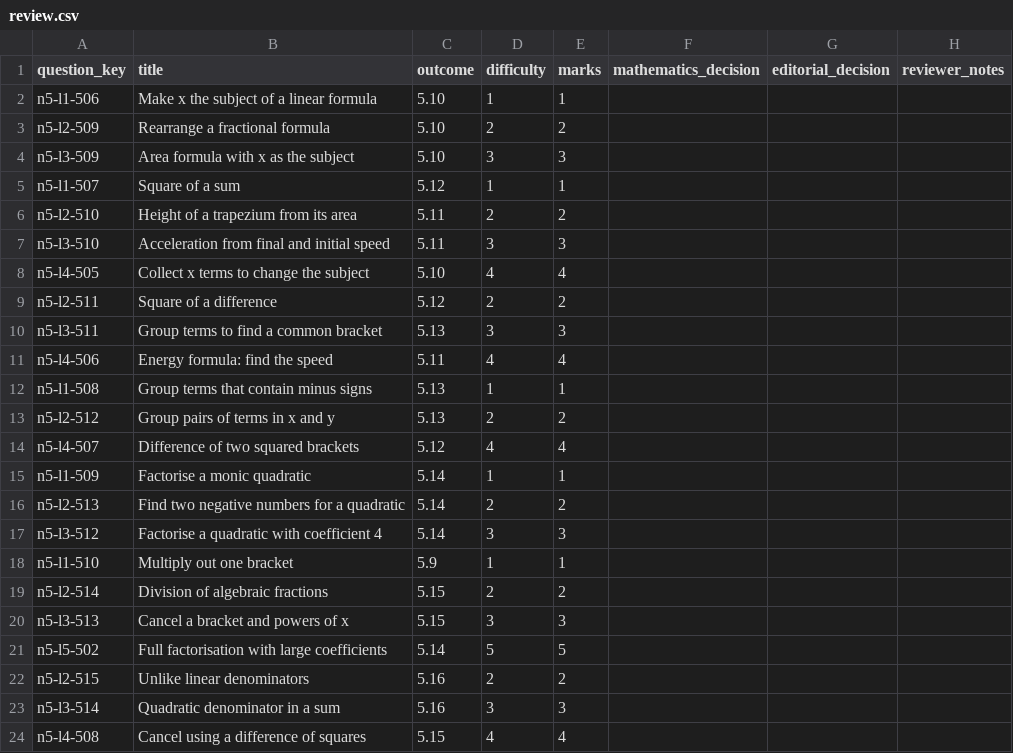
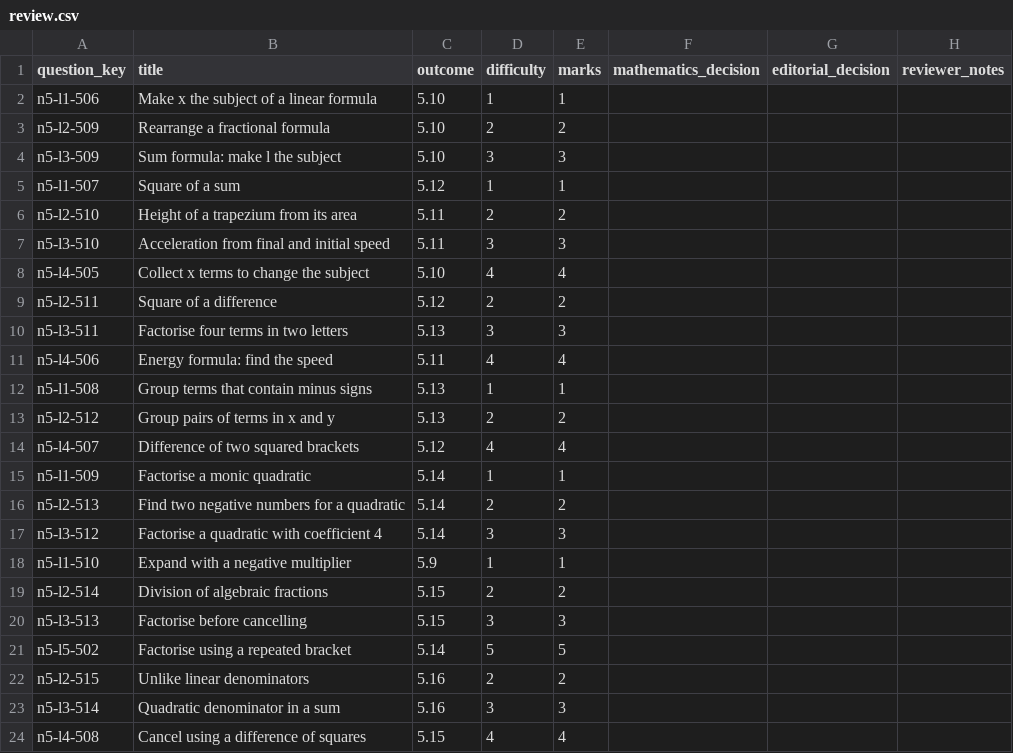
Before and after one commit to Willedward/asean_academy, a CSV file: backend_resources/question_bank/g3_math/secondary_2/n5/v1/review_packets/g3-sec2-n5-b002/review.csv, drawn as a sheet; only a part is shown.

```diff
--- a/backend_resources/question_bank/g3_math/secondary_2/n5/v1/review_packets/g3-sec2-n5-b002/review.csv
+++ b/backend_resources/question_bank/g3_math/secondary_2/n5/v1/review_packets/g3-sec2-n5-b002/review.csv
@@ -3,3 +3,3 @@ n5-l1-506,Make x the subject of a linear formula,5.10,1,1,,,
 n5-l2-509,Rearrange a fractional formula,5.10,2,2,,,
-n5-l3-509,Area formula with x as the subject,5.10,3,3,,,
+n5-l3-509,Sum formula: make l the subject,5.10,3,3,,,
 n5-l1-507,Square of a sum,5.12,1,1,,,
@@ -9,3 +9,3 @@ n5-l4-505,Collect x terms to change the subject,5.10,4,4,,,
 n5-l2-511,Square of a difference,5.12,2,2,,,
-n5-l3-511,Group terms to find a common bracket,5.13,3,3,,,
+n5-l3-511,Factorise four terms in two letters,5.13,3,3,,,
 n5-l4-506,Energy formula: find the speed,5.11,4,4,,,
@@ -17,6 +17,6 @@ n5-l2-513,Find two negative numbers for a quadratic,5.14,2,2,,,
 n5-l3-512,Factorise a quadratic with coefficient 4,5.14,3,3,,,
-n5-l1-510,Multiply out one bracket,5.9,1,1,,,
+n5-l1-510,Expand with a negative multiplier,5.9,1,1,,,
 n5-l2-514,Division of algebraic fractions,5.15,2,2,,,
-n5-l3-513,Cancel a bracket and powers of x,5.15,3,3,,,
-n5-l5-502,Full factorisation with large coefficients,5.14,5,5,,,
+n5-l3-513,Factorise before cancelling,5.15,3,3,,,
+n5-l5-502,Factorise using a repeated bracket,5.14,5,5,,,
 n5-l2-515,Unlike linear denominators,5.16,2,2,,,
```
Also changed, not shown: 29 other files.
